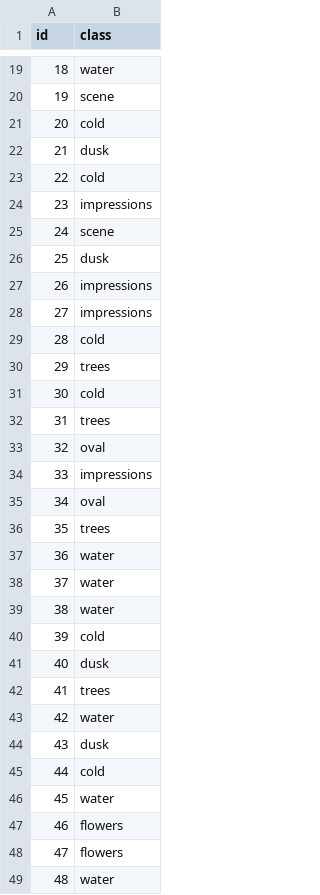
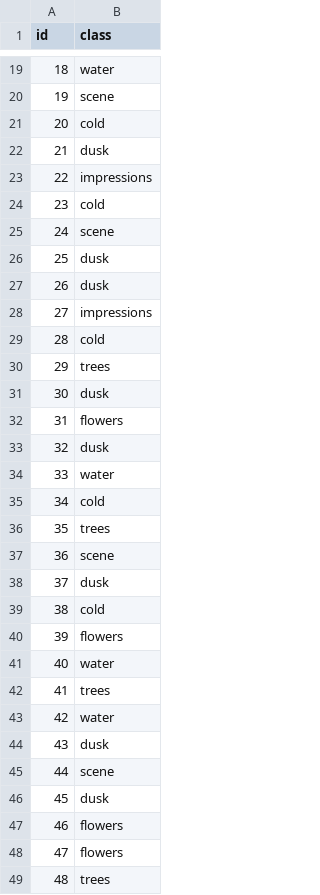
Before and after one commit to tmastny/machine_learning_class, a CSV file: Contest1/models/no_correction/xgboost.csv, drawn as a sheet; only a part is shown, gaps mark what is left out; the diff covers the shown part only.

```diff
--- a/Contest1/models/no_correction/xgboost.csv
+++ b/Contest1/models/no_correction/xgboost.csv
@@ -22,7 +22,7 @@ id,class
 21,dusk
-22,cold
-23,impressions
+22,impressions
+23,cold
 24,scene
 25,dusk
-26,impressions
+26,dusk
 27,impressions
@@ -30,13 +30,13 @@ id,class
 29,trees
-30,cold
-31,trees
-32,oval
-33,impressions
-34,oval
+30,dusk
+31,flowers
+32,dusk
+33,water
+34,cold
 35,trees
-36,water
-37,water
-38,water
-39,cold
-40,dusk
+36,scene
+37,dusk
+38,cold
+39,flowers
+40,water
 41,trees
@@ -44,6 +44,6 @@ id,class
 43,dusk
-44,cold
-45,water
+44,scene
+45,dusk
 46,flowers
 47,flowers
-48,water
+48,trees
```
Also changed, not shown: 19 edited cells elsewhere in this file, Contest1/models/no_variance_norm/pca_rf.csv, 32 other files.
